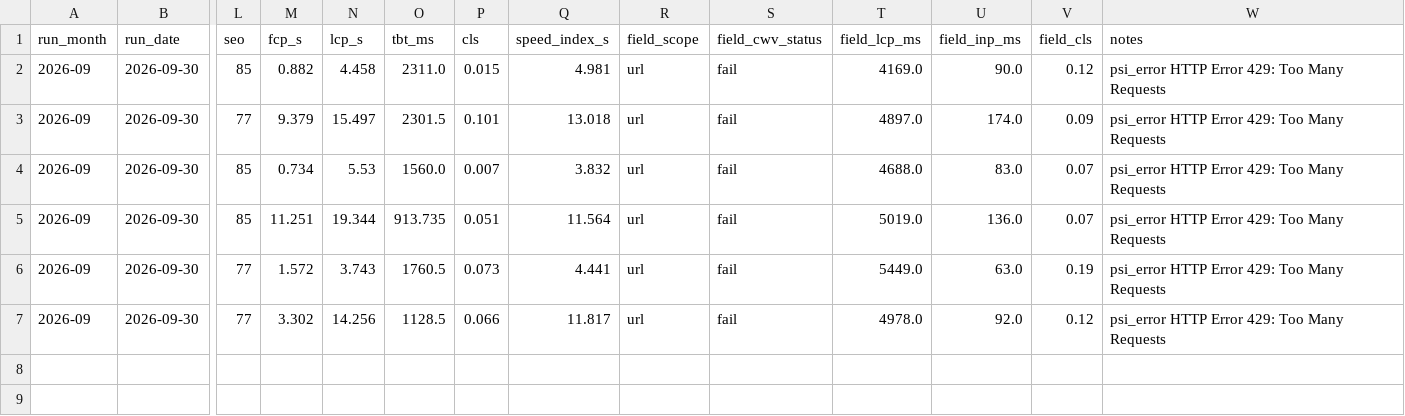
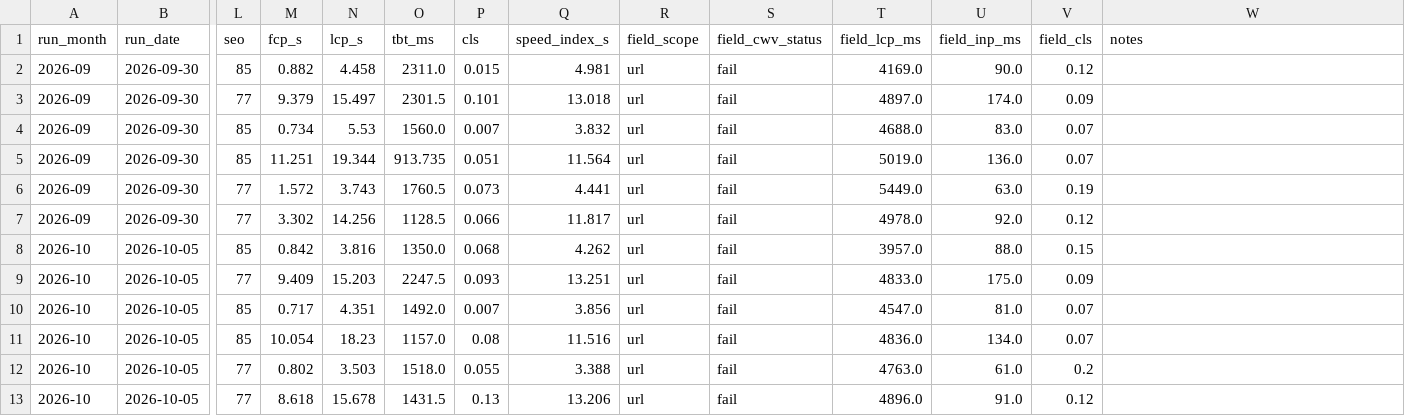
Before and after one commit to lmadill-afk/pa-lighthouse-baseline, a CSV file: data/lighthouse_monthly.csv, drawn as a sheet; only a part is shown, gaps mark what is left out; rows hold the shown columns only; the diff names each change by its address in the sheet, - before the commit and + after, or states it on an @@ line.

```diff
--- a/data/lighthouse_monthly.csv
+++ b/data/lighthouse_monthly.csv
-W2:W7 (notes): psi_error HTTP Error 429: Too Many Requests
+W2:W7 (notes): (empty)
+row 8: 2026-10 | 2026-10-05 | 85 | 0.842 | 3.816 | 1350.0 | 0.068 | 4.262 | url | fail | 3957.0 | 88.0 | 0.15
+row 9: 2026-10 | 2026-10-05 | 77 | 9.409 | 15.203 | 2247.5 | 0.093 | 13.251 | url | fail | 4833.0 | 175.0 | 0.09
+row 10: 2026-10 | 2026-10-05 | 85 | 0.717 | 4.351 | 1492.0 | 0.007 | 3.856 | url | fail | 4547.0 | 81.0 | 0.07
+row 11: 2026-10 | 2026-10-05 | 85 | 10.054 | 18.23 | 1157.0 | 0.08 | 11.516 | url | fail | 4836.0 | 134.0 | 0.07
+row 12: 2026-10 | 2026-10-05 | 77 | 0.802 | 3.503 | 1518.0 | 0.055 | 3.388 | url | fail | 4763.0 | 61.0 | 0.2
+row 13: 2026-10 | 2026-10-05 | 77 | 8.618 | 15.678 | 1431.5 | 0.13 | 13.206 | url | fail | 4896.0 | 91.0 | 0.12
```
Also changed, not shown: data/lighthouse_raw.csv, 1 other file.
